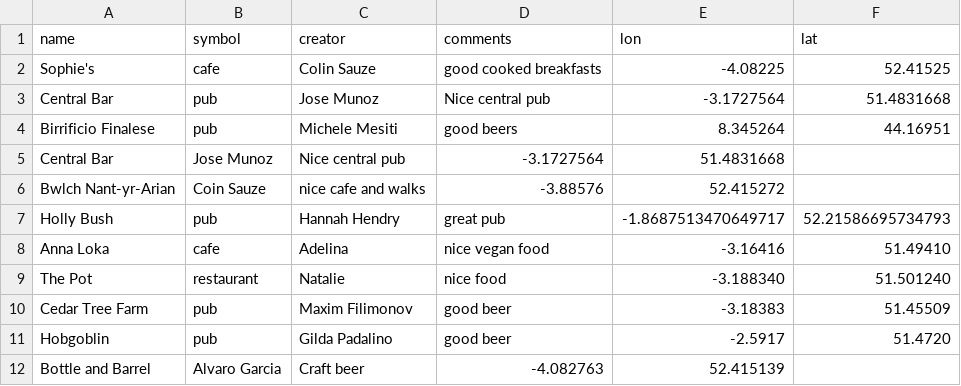
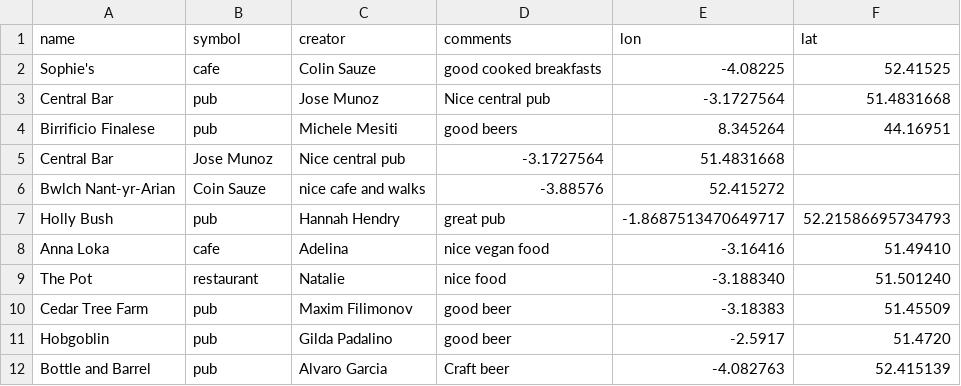
Before and after one commit to colinsauze/aber-pubs, a CSV file: aberpubs.csv, drawn as a sheet.

Commit message:
Update aberpubs.csv
Added pub type to Bottle and Barrel

```diff
--- a/aberpubs.csv
+++ b/aberpubs.csv
@@ -11,2 +11,2 @@ Cedar Tree Farm, pub, Maxim Filimonov, good beer, -3.18383, 51.45509
 Hobgoblin, pub, Gilda Padalino, good beer, -2.5917, 51.4720
-Bottle and Barrel,Alvaro Garcia,Craft beer,-4.082763,52.415139
+Bottle and Barrel,pub,Alvaro Garcia,Craft beer,-4.082763,52.415139
```
